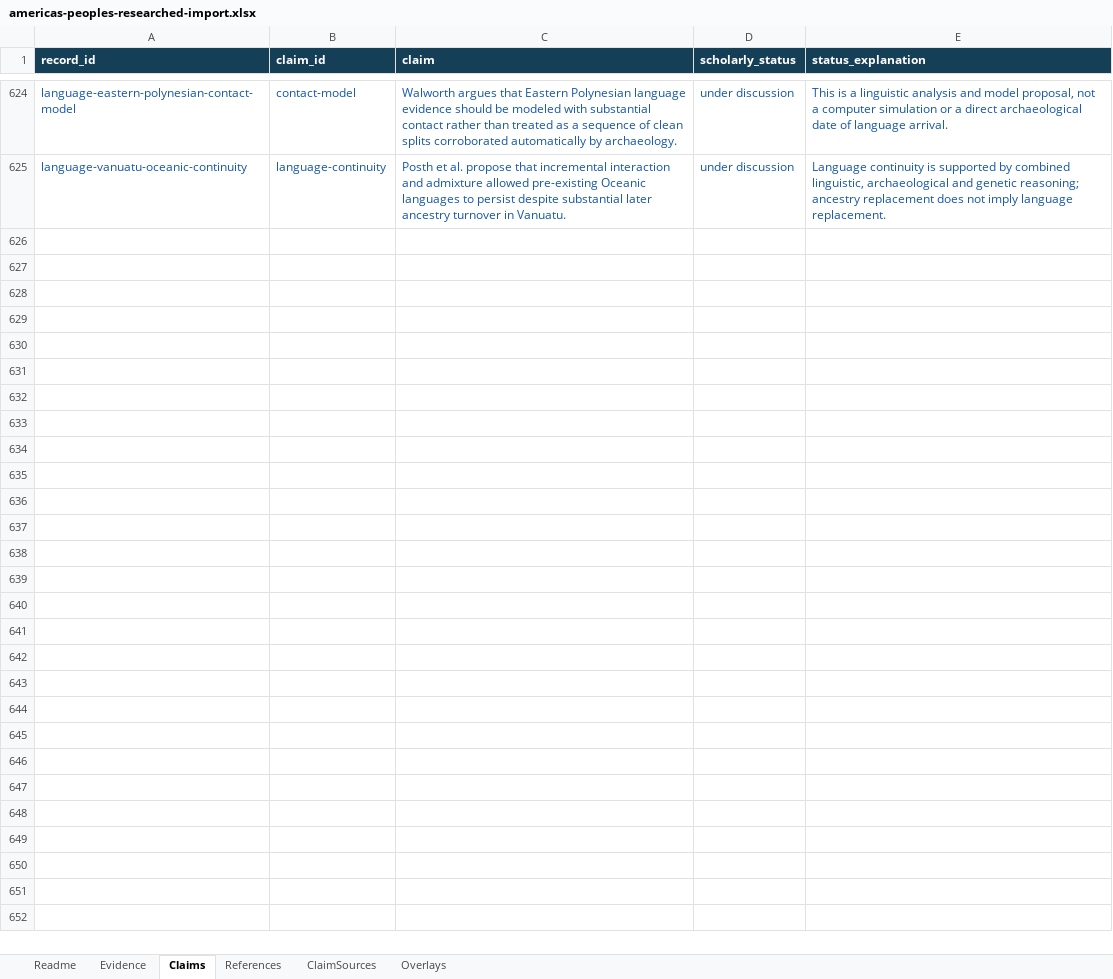
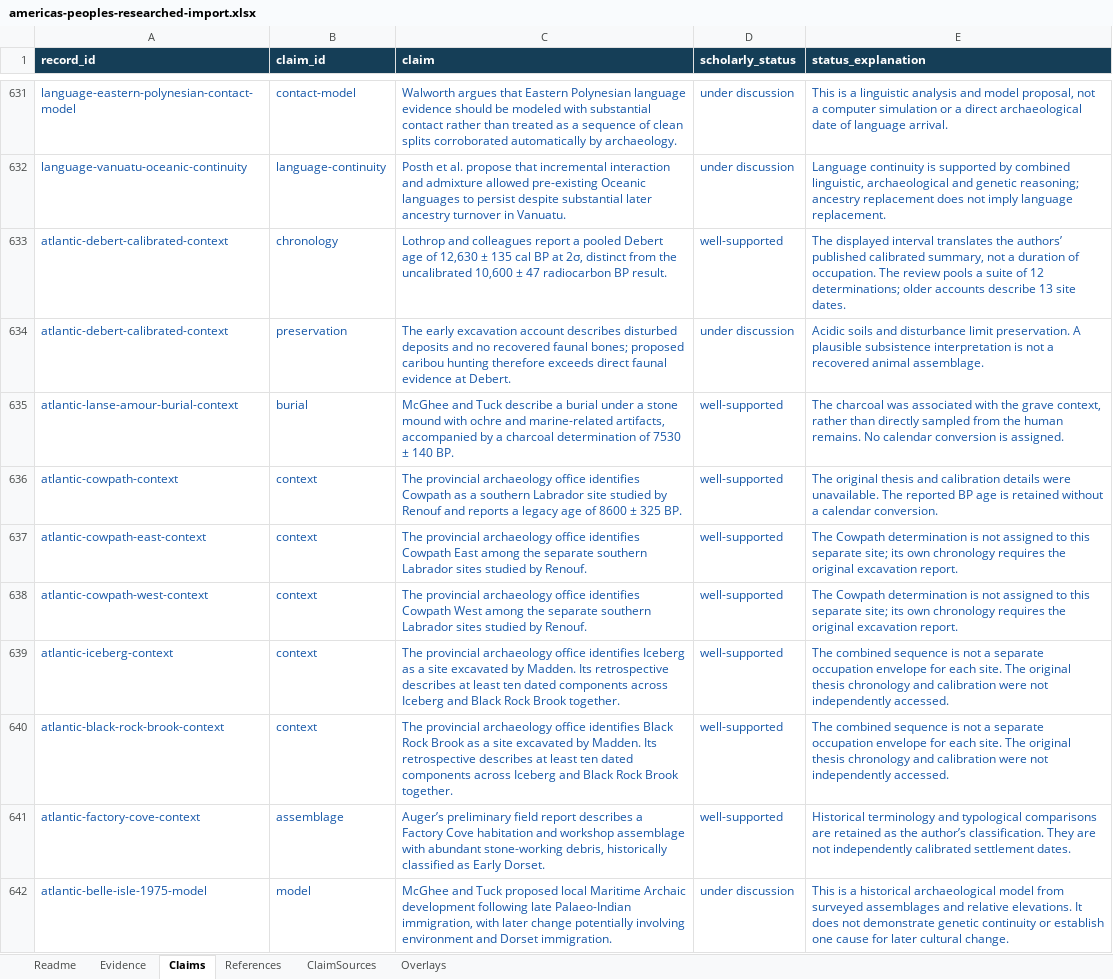
Before and after one commit to gavinfischer-keenan/americaspeoples, an Excel workbook: templates/americas-peoples-researched-import.xlsx, sheet Claims, drawn as a sheet; only a part is shown, gaps mark what is left out; values as stored, in another font and other column widths than the file's, no borders; the diff covers the shown part only; the diff names each change by its address in the sheet, - before the commit and + after, or states it on an @@ line.

Commit message:
Publish v0.3.2 reviewed research intake with 482 evidence records

```diff
--- a/templates/americas-peoples-researched-import.xlsx (sheet Claims)
+++ b/templates/americas-peoples-researched-import.xlsx (sheet Claims)
+row 633: atlantic-debert-calibrated-context | chronology | Lothrop and colleagues report a pooled Debert age of 12,630 ± 135 cal BP at 2σ, distinct from the uncalibrated 10,600 ± 47 radiocarbon BP result. | well-supported | The displayed interval translates the authors’ published calibrated summary, not a duration of occupation. The review pools a suite of 12 determinations; older accounts describe 13 site dates.
+row 634: atlantic-debert-calibrated-context | preservation | The early excavation account describes disturbed deposits and no recovered faunal bones; proposed caribou hunting therefore exceeds direct faunal evidence at Debert. | under discussion | Acidic soils and disturbance limit preservation. A plausible subsistence interpretation is not a recovered animal assemblage.
+row 635: atlantic-lanse-amour-burial-context | burial | McGhee and Tuck describe a burial under a stone mound with ochre and marine-related artifacts, accompanied by a charcoal determination of 7530 ± 140 BP. | well-supported | The charcoal was associated with the grave context, rather than directly sampled from the human remains. No calendar conversion is assigned.
+row 636: atlantic-cowpath-context | context | The provincial archaeology office identifies Cowpath as a southern Labrador site studied by Renouf and reports a legacy age of 8600 ± 325 BP. | well-supported | The original thesis and calibration details were unavailable. The reported BP age is retained without a calendar conversion.
+row 637: atlantic-cowpath-east-context | context | The provincial archaeology office identifies Cowpath East among the separate southern Labrador sites studied by Renouf. | well-supported | The Cowpath determination is not assigned to this separate site; its own chronology requires the original excavation report.
+row 638: atlantic-cowpath-west-context | context | The provincial archaeology office identifies Cowpath West among the separate southern Labrador sites studied by Renouf. | well-supported | The Cowpath determination is not assigned to this separate site; its own chronology requires the original excavation report.
+row 639: atlantic-iceberg-context | context | The provincial archaeology office identifies Iceberg as a site excavated by Madden. Its retrospective describes at least ten dated components across Iceberg and Black Rock Brook together. | well-supported | The combined sequence is not a separate occupation envelope for each site. The original thesis chronology and calibration were not independently accessed.
+row 640: atlantic-black-rock-brook-context | context | The provincial archaeology office identifies Black Rock Brook as a site excavated by Madden. Its retrospective describes at least ten dated components across Iceberg and Black Rock Brook together. | well-supported | The combined sequence is not a separate occupation envelope for each site. The original thesis chronology and calibration were not independently accessed.
+row 641: atlantic-factory-cove-context | assemblage | Auger’s preliminary field report describes a Factory Cove habitation and workshop assemblage with abundant stone-working debris, historically classified as Early Dorset. | well-supported | Historical terminology and typological comparisons are retained as the author’s classification. They are not independently calibrated settlement dates.
+row 642: atlantic-belle-isle-1975-model | model | McGhee and Tuck proposed local Maritime Archaic development following late Palaeo-Indian immigration, with later change potentially involving environment and Dorset immigration. | under discussion | This is a historical archaeological model from surveyed assemblages and relative elevations. It does not demonstrate genetic continuity or establish one cause for later cultural change.
```
Also changed, not shown: 107 added rows elsewhere in this sheet, sheet Overlays, sheet References, sheet ClaimSources, sheet Evidence, sheet Readme, templates/americas-peoples-import.xlsx, 18 other files.
